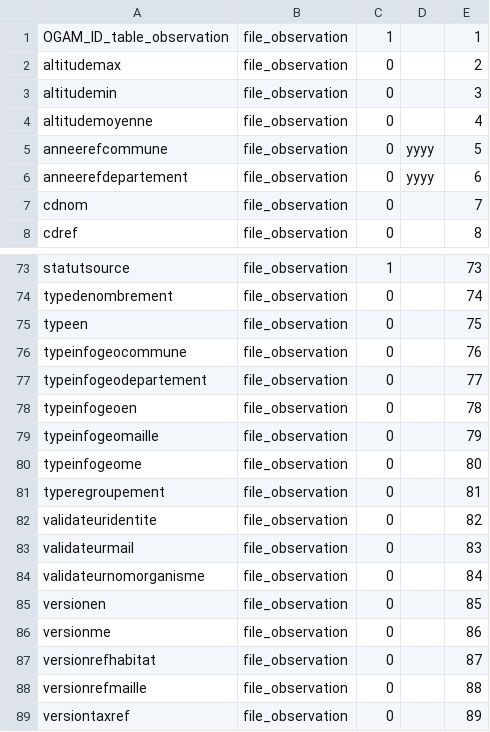
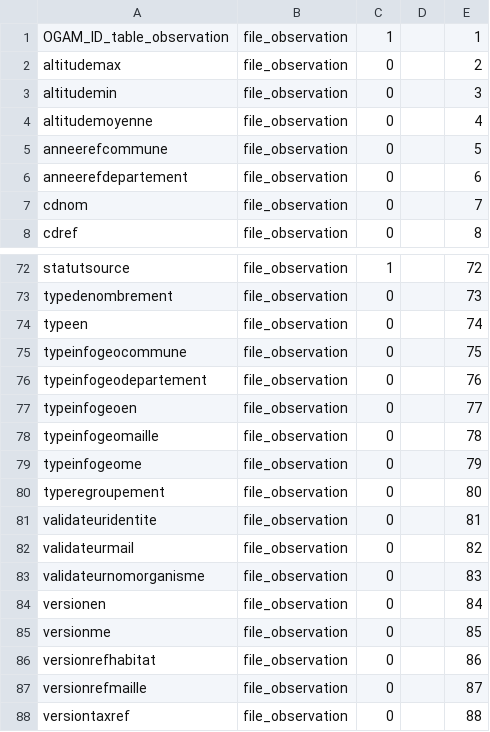
Before and after one commit to SINP-GINCO/ginco, a CSV file: database/init/metadata/file_field.csv, drawn as a sheet; only a part is shown, gaps mark what is left out; addresses are those after the commit; the diff covers the shown part only; the diff names each change by its address in the sheet, - before the commit and + after, or states it on an @@ line.

```diff
--- a/database/init/metadata/file_field.csv
+++ b/database/init/metadata/file_field.csv
-D5:D6: yyyy
+D5:D6: (empty)
-E72: 73
+E72: 72
-E73: 74
+E73: 73
-E74: 75
+E74: 74
-E75: 76
+E75: 75
-E76: 77
+E76: 76
-E77: 78
+E77: 77
-E78: 79
+E78: 78
-E79: 80
+E79: 79
-E80: 81
+E80: 80
-E81: 82
+E81: 81
-E82: 83
+E82: 82
-E83: 84
+E83: 83
-E84: 85
+E84: 84
-E85: 86
+E85: 85
-E86: 87
+E86: 86
-E87: 88
+E87: 87
-E88: 89
+E88: 88
```
Also changed, not shown: 1 removed row and 27 edited cells elsewhere in this file, database/init/metadata/form_field.csv, 4 other files.
